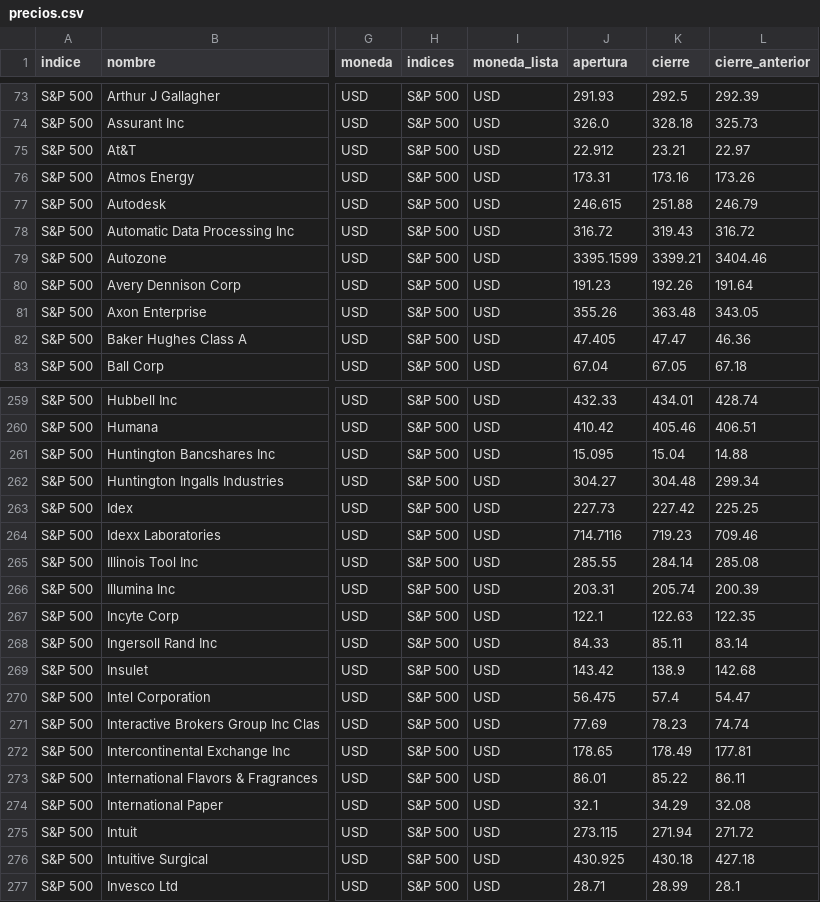
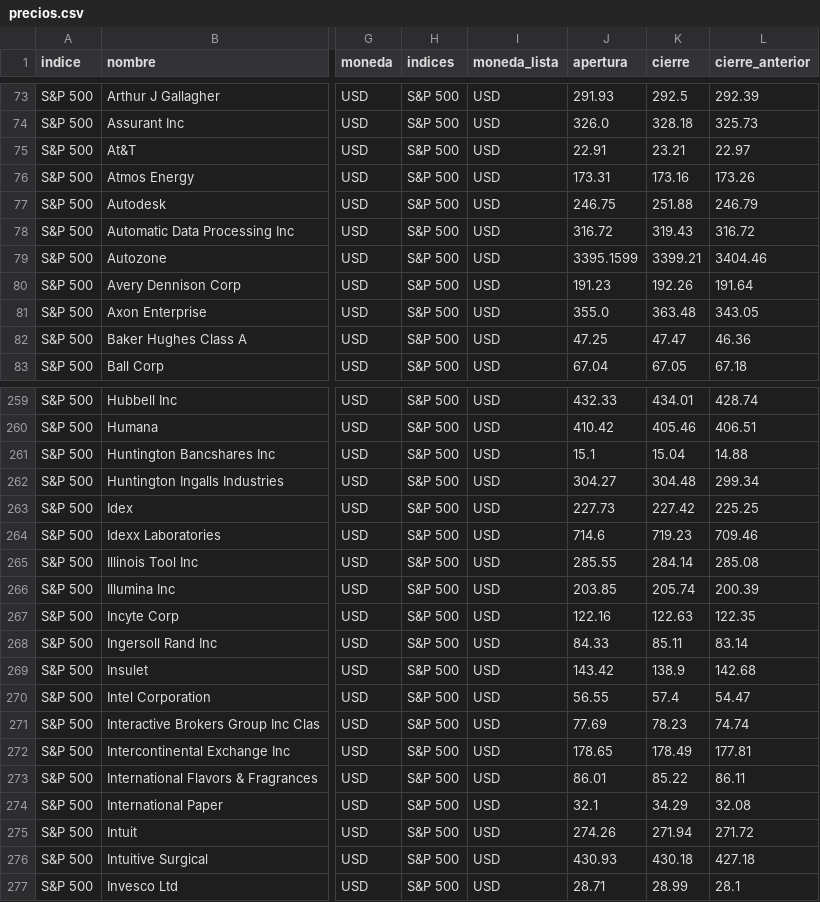
Before and after one commit to Viperian14/cursillodebolsillo, a CSV file: precios.csv, drawn as a sheet; only a part is shown, gaps mark what is left out; the diff covers the shown part only; the diff names each change by its address in the sheet, - before the commit and + after, or states it on an @@ line.

```diff
--- a/precios.csv
+++ b/precios.csv
-J75 (apertura): 22.912
+J75 (apertura): 22.91
-J77 (apertura): 246.615
+J77 (apertura): 246.75
-J81 (apertura): 355.26
+J81 (apertura): 355.0
-J82 (apertura): 47.405
+J82 (apertura): 47.25
-J261 (apertura): 15.095
+J261 (apertura): 15.1
-J264 (apertura): 714.7116
+J264 (apertura): 714.6
-J266 (apertura): 203.31
+J266 (apertura): 203.85
-J267 (apertura): 122.1
+J267 (apertura): 122.16
-J270 (apertura): 56.475
+J270 (apertura): 56.55
-J275 (apertura): 273.115
+J275 (apertura): 274.26
-J276 (apertura): 430.925
+J276 (apertura): 430.93
```
Also changed, not shown: 93 edited cells elsewhere in this file, 1 other file.
